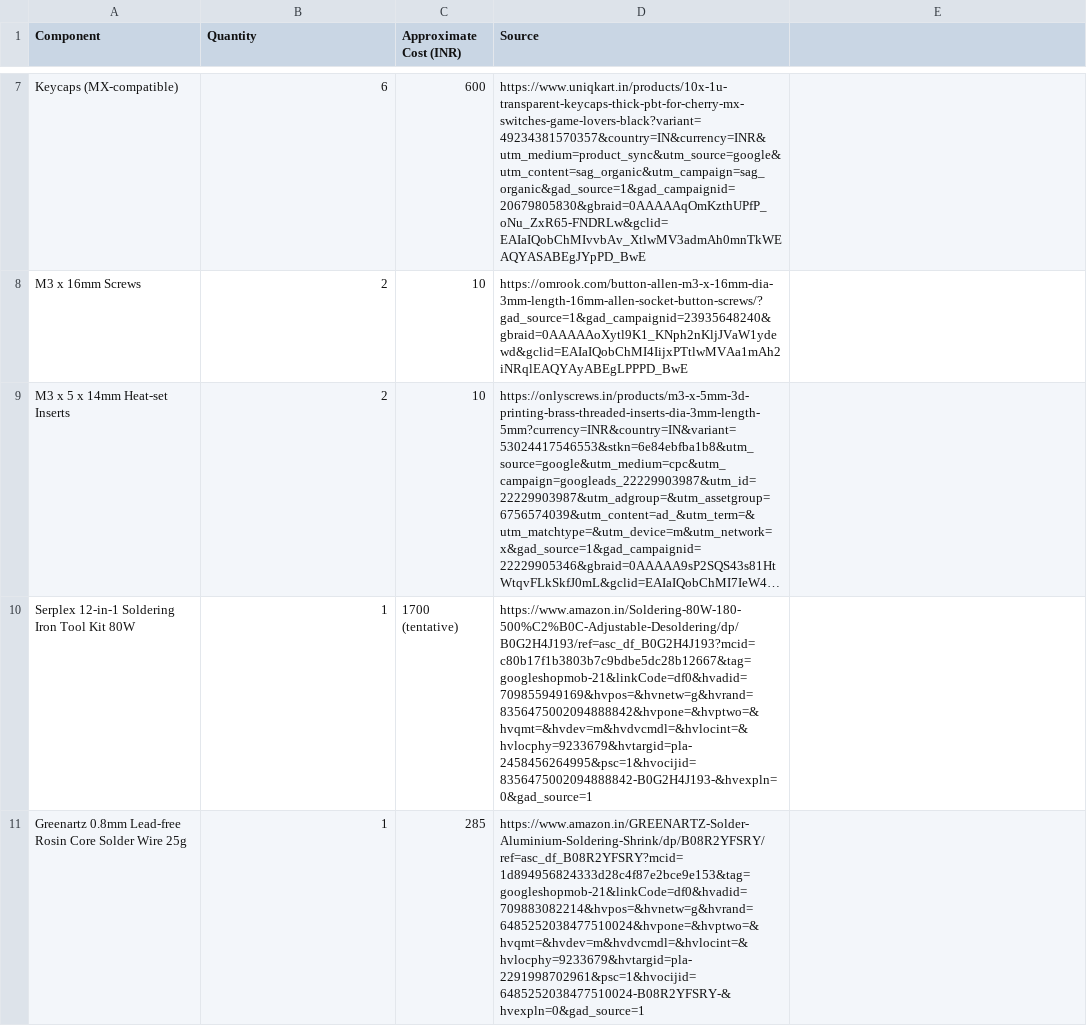
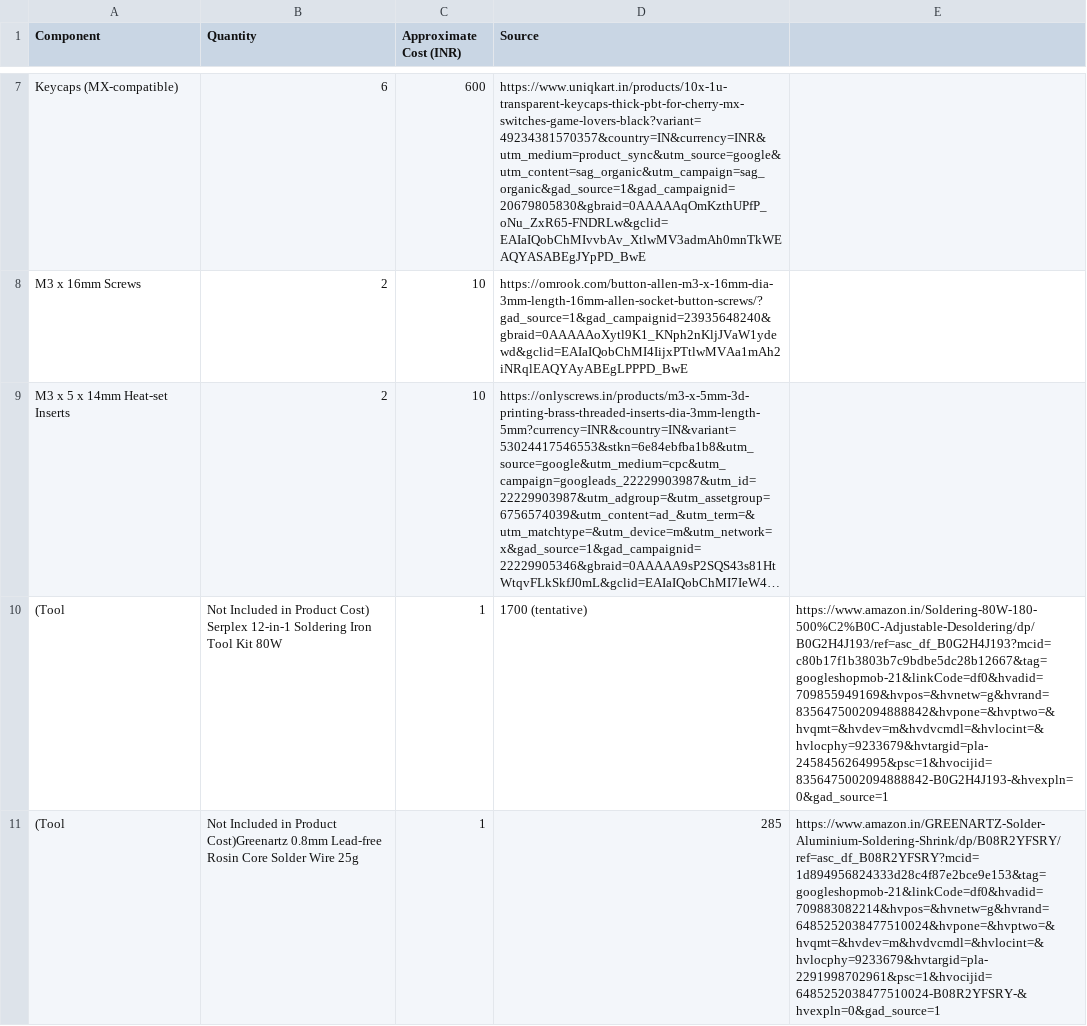
Before and after one commit to MaelstromInvariant/Cyberpunk-Macropad, a CSV file: BOM.csv, drawn as a sheet; only a part is shown, gaps mark what is left out; long unchanged cells end in …; removed rows and columns are numbered as before the commit, all else as after; the diff names each change by its address in the sheet, - before the commit and + after, or states it on an @@ line.

Commit message:
Remove duplicates and update soldering tool links
Removed duplicate entries for soldering tools and updated product links.

```diff
--- a/BOM.csv
+++ b/BOM.csv
-row 10: Serplex 12-in-1 Soldering Iron Tool Kit 80W | 1 | 1700 (tentative) | https://www.amazon.in/Soldering-80W-180-500%C2%B0C-Adjustable-Desoldering/dp/B0G2H4J193/ref=asc_df_B0G2H4J193?mcid=c80b17f1b3803b7c9bdbe5dc28b12667&tag=googleshopmob-21&linkCode=df0&hvadid=709855949169&hvpos=&hvnetw=g&hvrand=8356475002094888842&hvpone=&hvptwo=&hvqmt=&hvdev=m&hvdvcmdl=&hvlocint=&hvlocphy=9233679&hvtargid=pla-2458456264995&psc=1&hvocijid=8356475002094888842-B0G2H4J193-&hvexpln=0&gad_source=1
-row 11: Greenartz 0.8mm Lead-free Rosin Core Solder Wire 25g | 1 | 285 | https://www.amazon.in/GREENARTZ-Solder-Aluminium-Soldering-Shrink/dp/B08R2YFSRY/ref=asc_df_B08R2YFSRY?mcid=1d894956824333d28c4f87e2bce9e153&tag=googleshopmob-21&linkCode=df0&hvadid=709883082214&hvpos=&hvnetw=g&hvrand=6485252038477510024&hvpone=&hvptwo=&hvqmt=&hvdev=m&hvdvcmdl=&hvlocint=&hvlocphy=9233679&hvtargid=pla-2291998702961&psc=1&hvocijid=6485252038477510024-B08R2YFSRY-&hvexpln=0&gad_source=1
+row 10: (Tool | Not Included in Product Cost) Serplex 12-in-1 Soldering Iron Tool Kit 80W | 1 | 1700 (tentative) | https://www.amazon.in/Soldering-80W-180-500%C2%B0C-Adjustable-Desoldering/dp/B0G2H4J193/ref=asc_df_B0G2H4J193?mcid=c80b17f1b3803b7c9bdbe5dc28b12667&tag=googleshopmob-21&linkCode=df0&hvadid=709855949169&hvpos=&hvnetw=g&hvrand=8356475002094888842&hvpone=&hvptwo=&hvqmt=&hvdev=m&hvdvcmdl=&hvlocint=&hvlocphy=9233679&hvtargid=pla-2458456264995&psc=1&hvocijid=8356475002094888842-B0G2H4J193-&hvexpln=0&gad_source=1
+row 11: (Tool | Not Included in Product Cost)Greenartz 0.8mm Lead-free Rosin Core Solder Wire 25g | 1 | 285 | https://www.amazon.in/GREENARTZ-Solder-Aluminium-Soldering-Shrink/dp/B08R2YFSRY/ref=asc_df_B08R2YFSRY?mcid=1d894956824333d28c4f87e2bce9e153&tag=googleshopmob-21&linkCode=df0&hvadid=709883082214&hvpos=&hvnetw=g&hvrand=6485252038477510024&hvpone=&hvptwo=&hvqmt=&hvdev=m&hvdvcmdl=&hvlocint=&hvlocphy=9233679&hvtargid=pla-2291998702961&psc=1&hvocijid=6485252038477510024-B08R2YFSRY-&hvexpln=0&gad_source=1
```
